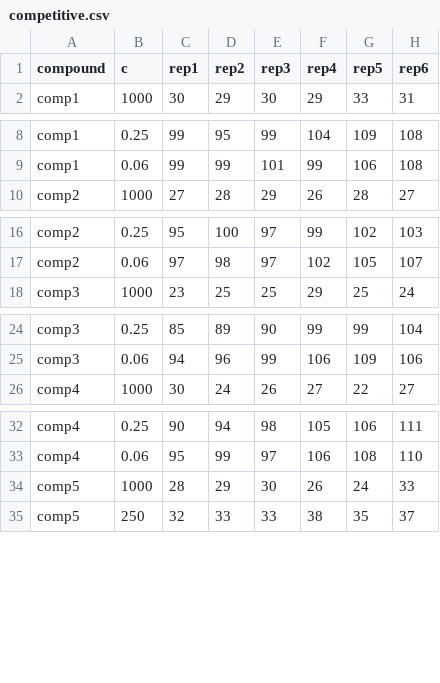
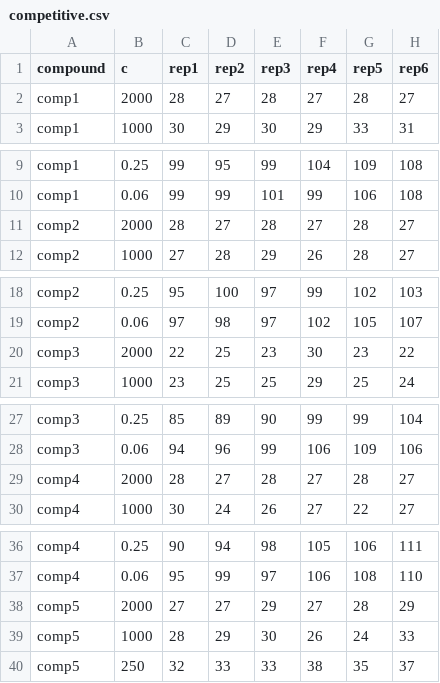
Before and after one commit to choutkaj/bindcurve, a CSV file: examples/competitive.csv, drawn as a sheet; only a part is shown, gaps mark what is left out; the diff names each change by its address in the sheet, - before the commit and + after, or states it on an @@ line.

```diff
--- a/examples/competitive.csv
+++ b/examples/competitive.csv
+row 2: comp1 | 2000 | 28 | 27 | 28 | 27 | 28 | 27
+row 11: comp2 | 2000 | 28 | 27 | 28 | 27 | 28 | 27
+row 20: comp3 | 2000 | 22 | 25 | 23 | 30 | 23 | 22
+row 29: comp4 | 2000 | 28 | 27 | 28 | 27 | 28 | 27
+row 38: comp5 | 2000 | 27 | 27 | 29 | 27 | 28 | 29
```
Also changed, not shown: 28 other files.
